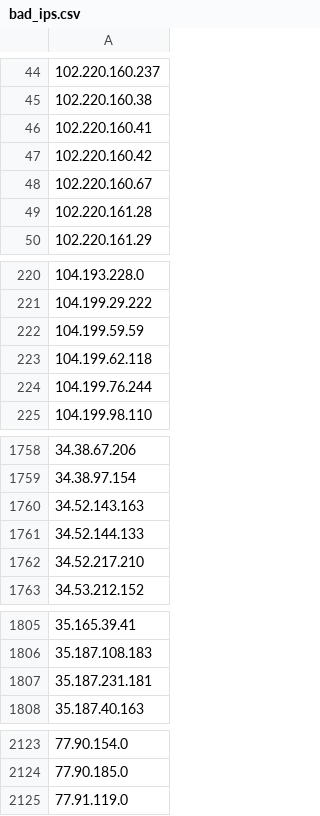
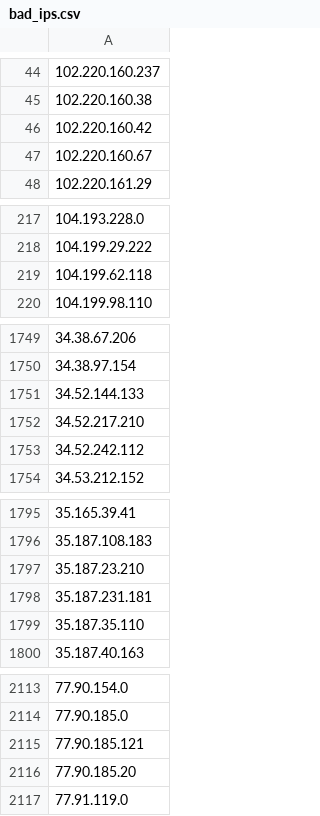
Before and after one commit to Davidlinkcoil/malicious-ip-feeds, a CSV file: bad_ips.csv, drawn as a sheet; only a part is shown, gaps mark what is left out; the diff covers the shown part only.

```diff
--- a/bad_ips.csv
+++ b/bad_ips.csv
@@ -45,6 +45,4 @@
 102.220.160.38
-102.220.160.41
 102.220.160.42
 102.220.160.67
-102.220.161.28
 102.220.161.29
@@ -221,5 +218,3 @@
 104.199.29.222
-104.199.59.59
 104.199.62.118
-104.199.76.244
 104.199.98.110
@@ -1759,5 +1750,5 @@
 34.38.97.154
-34.52.143.163
 34.52.144.133
 34.52.217.210
+34.52.242.112
 34.53.212.152
@@ -1806,3 +1796,5 @@
 35.187.108.183
+35.187.23.210
 35.187.231.181
+35.187.35.110
 35.187.40.163
@@ -2124,2 +2114,4 @@
 77.90.185.0
+77.90.185.121
+77.90.185.20
 77.91.119.0
```
Also changed, not shown: 6 added rows and 16 removed rows elsewhere in this file.
